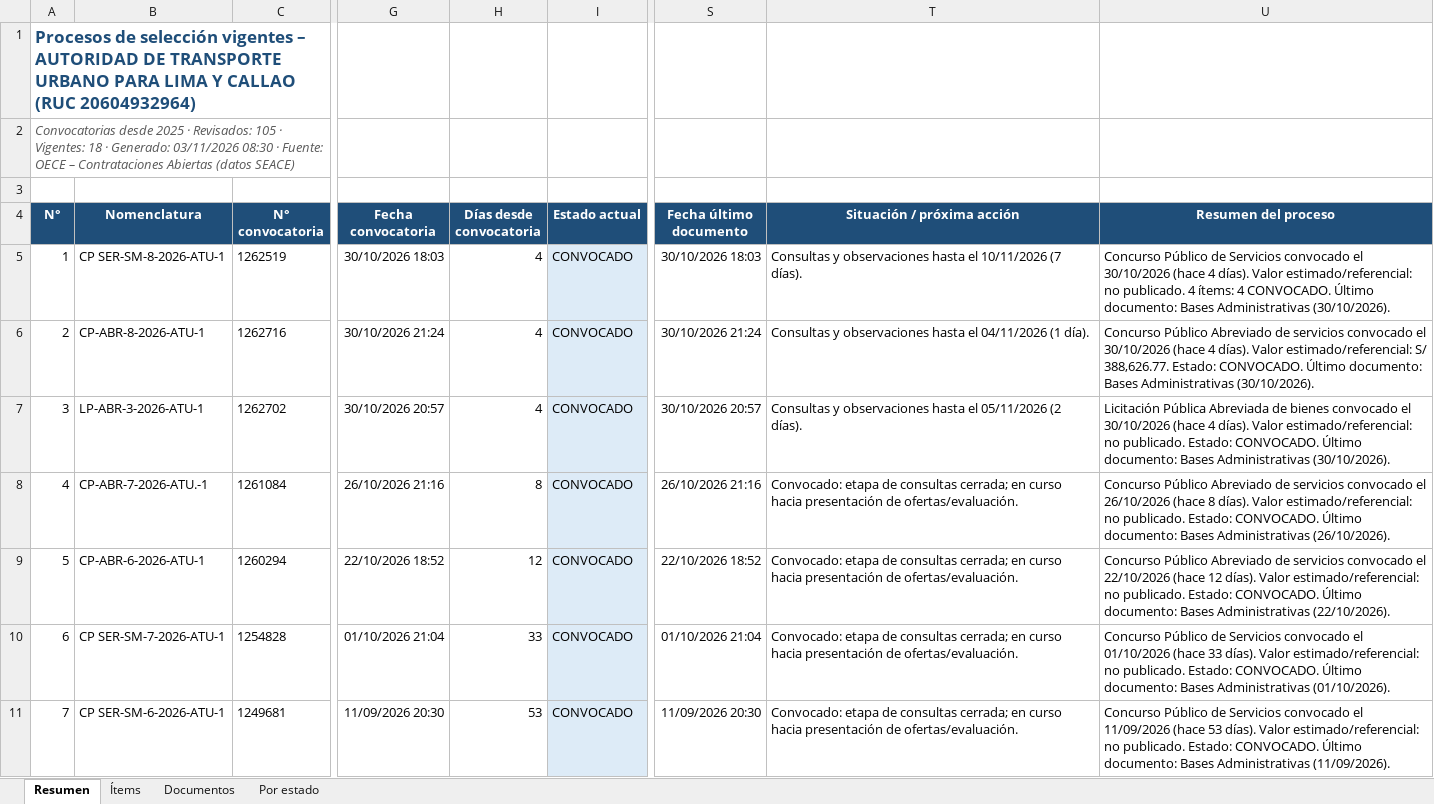
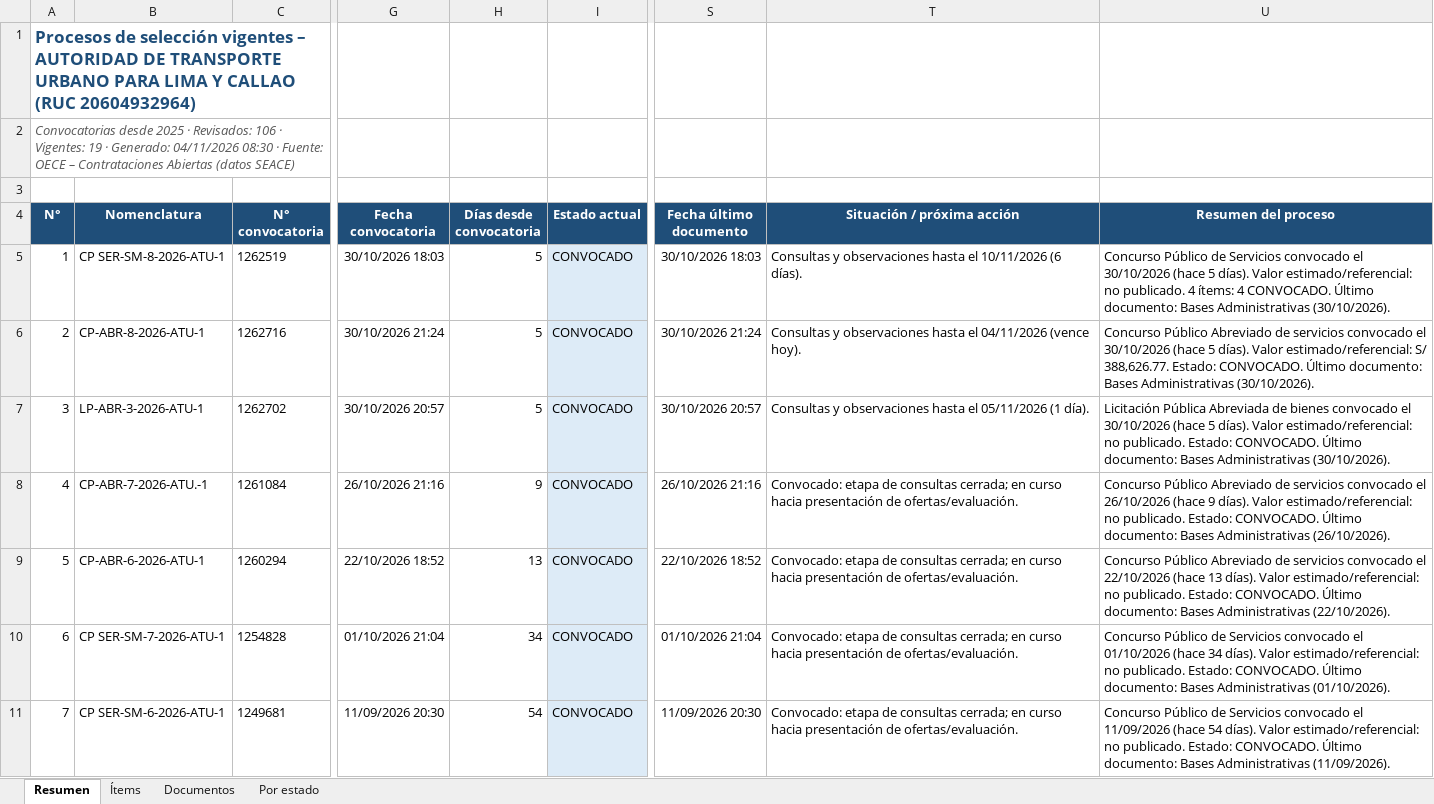
Before and after one commit to reneearmasr/portal-proyectos-atu, an Excel workbook: seace/Procesos_SEACE_ATU.xlsx, sheet Resumen, drawn as a sheet; only a part is shown, gaps mark what is left out; values as stored, in another font and other column widths than the file's, no borders; table styles not drawn; the diff covers the shown part only; the diff names each change by its address in the sheet, - before the commit and + after, or states it on an @@ line.

Commit message:
Actualiza procesos SEACE (04/11/2026 08:30)

```diff
--- a/seace/Procesos_SEACE_ATU.xlsx (sheet Resumen)
+++ b/seace/Procesos_SEACE_ATU.xlsx (sheet Resumen)
@@ column A (N°) renumbered from row 2 down @@
-H5:H7 (Días desde convocatoria): 4
+H5:H7 (Días desde convocatoria): 5
-T5 (Situación / próxima acción): …el 10/11/2026 (7 días).
+T5 (Situación / próxima acción): …el 10/11/2026 (6 días).
-U5 (Resumen del proceso): …30/10/2026 (hace 4 días). Valor…
+U5 (Resumen del proceso): …30/10/2026 (hace 5 días). Valor…
-T6 (Situación / próxima acción): …el 04/11/2026 (1 día).
+T6 (Situación / próxima acción): …el 04/11/2026 (vence hoy).
-U6 (Resumen del proceso): …30/10/2026 (hace 4 días). Valor…
+U6 (Resumen del proceso): …30/10/2026 (hace 5 días). Valor…
-T7 (Situación / próxima acción): …el 05/11/2026 (2 días).
+T7 (Situación / próxima acción): …el 05/11/2026 (1 día).
-U7 (Resumen del proceso): …30/10/2026 (hace 4 días). Valor…
+U7 (Resumen del proceso): …30/10/2026 (hace 5 días). Valor…
-H8 (Días desde convocatoria): 8
+H8 (Días desde convocatoria): 9
-U8 (Resumen del proceso): …26/10/2026 (hace 8 días). Valor…
+U8 (Resumen del proceso): …26/10/2026 (hace 9 días). Valor…
-H9 (Días desde convocatoria): 12
+H9 (Días desde convocatoria): 13
-U9 (Resumen del proceso): …22/10/2026 (hace 12 días). Valor…
+U9 (Resumen del proceso): …22/10/2026 (hace 13 días). Valor…
-H10 (Días desde convocatoria): 33
+H10 (Días desde convocatoria): 34
-U10 (Resumen del proceso): …01/10/2026 (hace 33 días). Valor…
+U10 (Resumen del proceso): …01/10/2026 (hace 34 días). Valor…
-H11 (Días desde convocatoria): 53
+H11 (Días desde convocatoria): 54
-U11 (Resumen del proceso): …11/09/2026 (hace 53 días). Valor…
+U11 (Resumen del proceso): …11/09/2026 (hace 54 días). Valor…
```
Also changed, not shown: 1 added row, 27 edited cells and cell formats elsewhere in this sheet, sheet Documentos, sheet Ítems, sheet Por estado.
